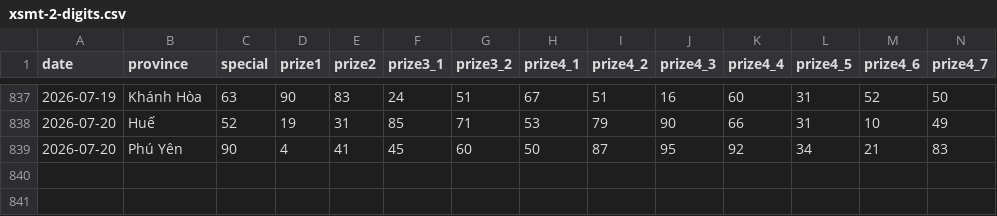
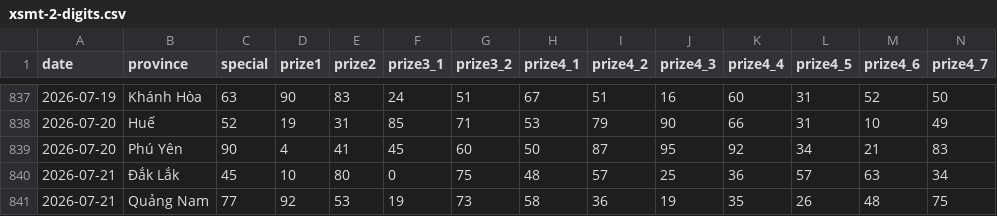
Before and after one commit to aloha123890/vietnam-lottery, a CSV file: data/xsmt-2-digits.csv, drawn as a sheet; only a part is shown, gaps mark what is left out; rows hold the shown columns only; the diff names each change by its address in the sheet, - before the commit and + after, or states it on an @@ line.

```diff
--- a/data/xsmt-2-digits.csv
+++ b/data/xsmt-2-digits.csv
+row 840: 2026-07-21 | Đắk Lắk | 45 | 10 | 80 | 0 | 75 | 48 | 57 | 25 | 36 | 57 | 63 | 34
+row 841: 2026-07-21 | Quảng Nam | 77 | 92 | 53 | 19 | 73 | 58 | 36 | 19 | 35 | 26 | 48 | 75
```
Also changed, not shown: data/xsmt-sparse.csv, data/xsmt.csv, 8 other files.
